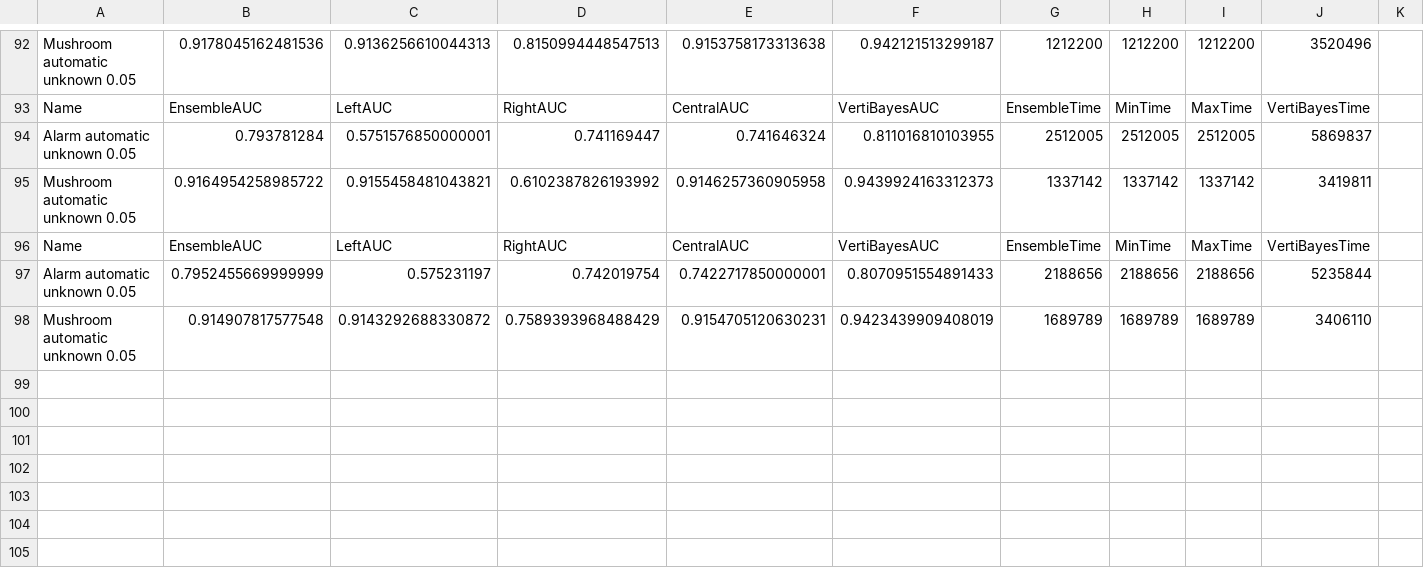
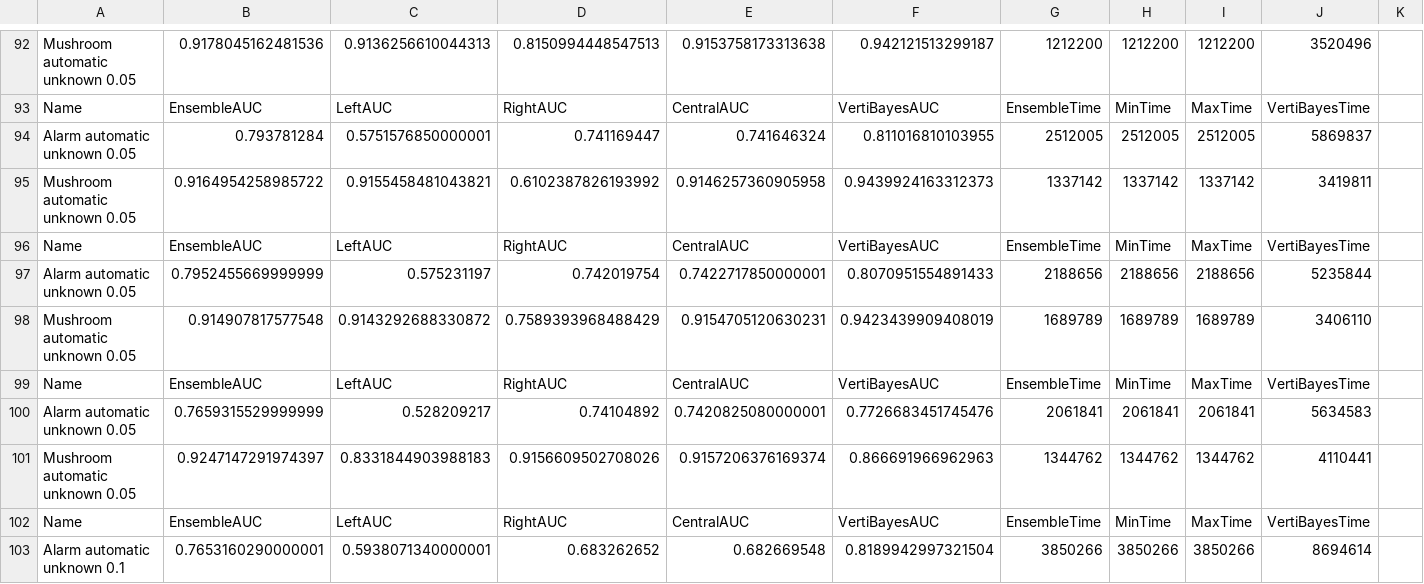
Before and after one commit to MaastrichtU-CDS/bayesianEnsemble, a CSV file: algorithm/experiments_2.csv, drawn as a sheet; only a part is shown, gaps mark what is left out.

```diff
--- a/algorithm/experiments_2.csv
+++ b/algorithm/experiments_2.csv
@@ -98 +98,6 @@ Alarm automatic unknown 0.05; 0.7952455669999999; 0.575231197; 0.742019754; 0.74
 Mushroom automatic unknown 0.05; 0.914907817577548; 0.9143292688330872; 0.7589393968488429; 0.9154705120630231; 0.9423439909408019; 1689789; 1689789; 1689789; 3406110
+Name; EnsembleAUC; LeftAUC; RightAUC; CentralAUC; VertiBayesAUC; EnsembleTime; MinTime; MaxTime; VertiBayesTime
+Alarm automatic unknown 0.05; 0.7659315529999999; 0.528209217; 0.74104892; 0.7420825080000001; 0.7726683451745476; 2061841; 2061841; 2061841; 5634583
+Mushroom automatic unknown 0.05; 0.9247147291974397; 0.8331844903988183; 0.9156609502708026; 0.9157206376169374; 0.866691966962963; 1344762; 1344762; 1344762; 4110441
+Name; EnsembleAUC; LeftAUC; RightAUC; CentralAUC; VertiBayesAUC; EnsembleTime; MinTime; MaxTime; VertiBayesTime
+Alarm automatic unknown 0.1; 0.7653160290000001; 0.5938071340000001; 0.683262652; 0.682669548; 0.8189942997321504; 3850266; 3850266; 3850266; 8694614
```
Also changed, not shown: 2 other files.
